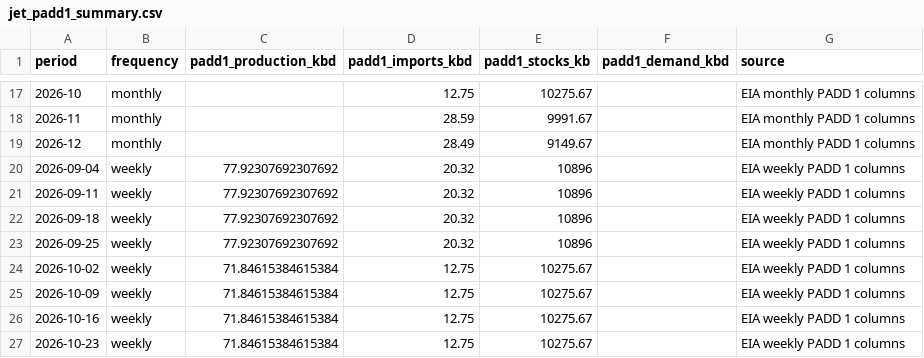
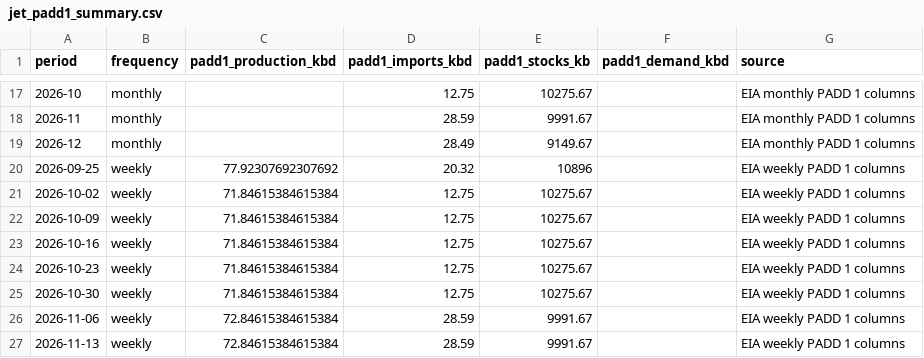
Before and after one commit to hoff01/data-workbook, a CSV file: Jet_Balance/padd_1/jet_padd1_summary.csv, drawn as a sheet; only a part is shown, gaps mark what is left out.

```diff
--- a/Jet_Balance/padd_1/jet_padd1_summary.csv
+++ b/Jet_Balance/padd_1/jet_padd1_summary.csv
@@ -19,5 +19,2 @@ period,frequency,padd1_production_kbd,padd1_imports_kbd,padd1_stocks_kb,padd1_de
 2026-12,monthly,,28.49,9149.67,,EIA monthly PADD 1 columns
-2026-09-04,weekly,77.92307692307692,20.32,10896,,EIA weekly PADD 1 columns
-2026-09-11,weekly,77.92307692307692,20.32,10896,,EIA weekly PADD 1 columns
-2026-09-18,weekly,77.92307692307692,20.32,10896,,EIA weekly PADD 1 columns
 2026-09-25,weekly,77.92307692307692,20.32,10896,,EIA weekly PADD 1 columns
@@ -27 +24,4 @@ period,frequency,padd1_production_kbd,padd1_imports_kbd,padd1_stocks_kb,padd1_de
 2026-10-23,weekly,71.84615384615384,12.75,10275.67,,EIA weekly PADD 1 columns
+2026-10-30,weekly,71.84615384615384,12.75,10275.67,,EIA weekly PADD 1 columns
+2026-11-06,weekly,72.84615384615384,28.59,9991.67,,EIA weekly PADD 1 columns
+2026-11-13,weekly,72.84615384615384,28.59,9991.67,,EIA weekly PADD 1 columns
```
Also changed, not shown: Kpler/output/padd1_split/padd1_import_export_shares_monthly.csv, Kpler/output/padd1_split/padd1_import_export_shares_weekly.csv, 43 other files.
